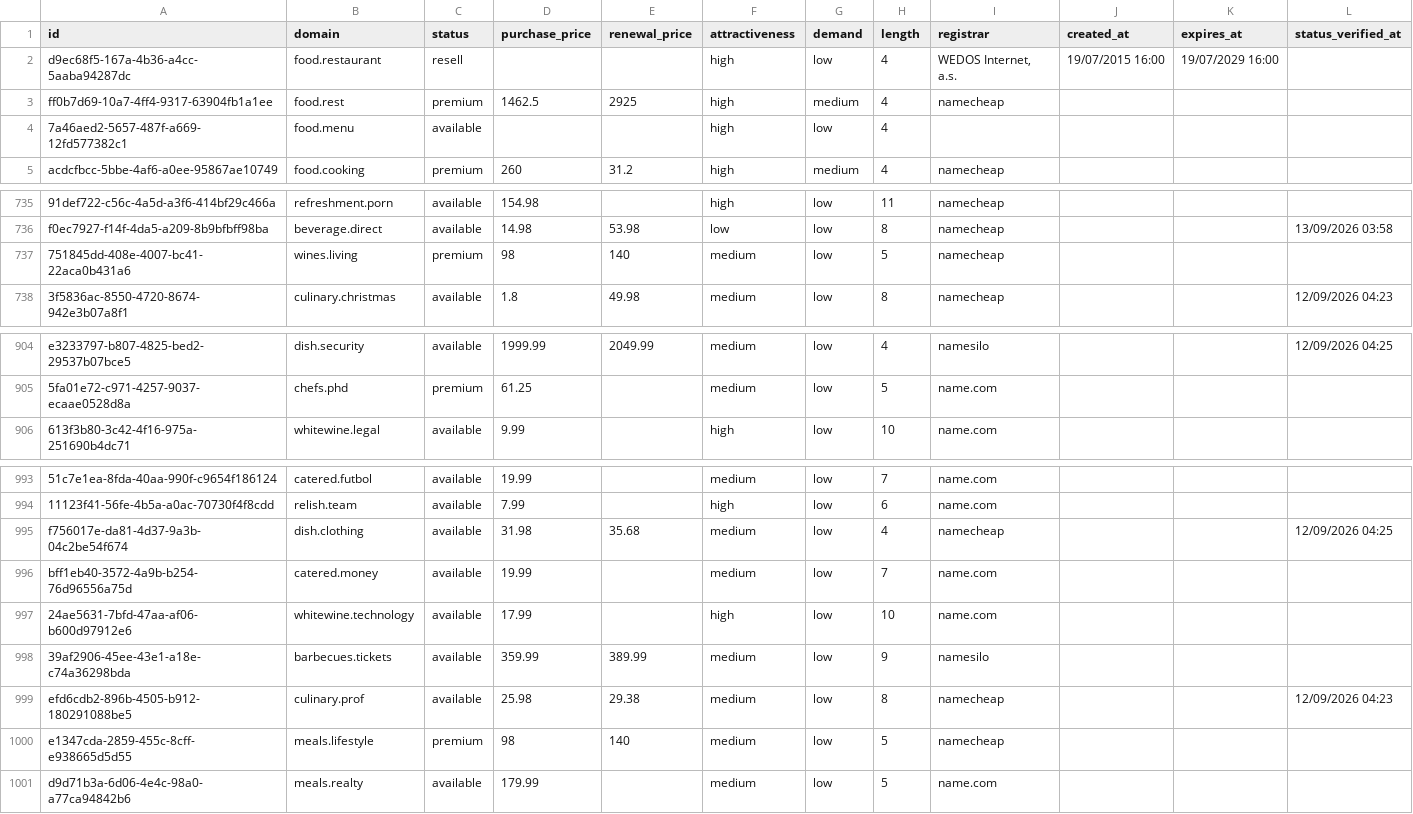
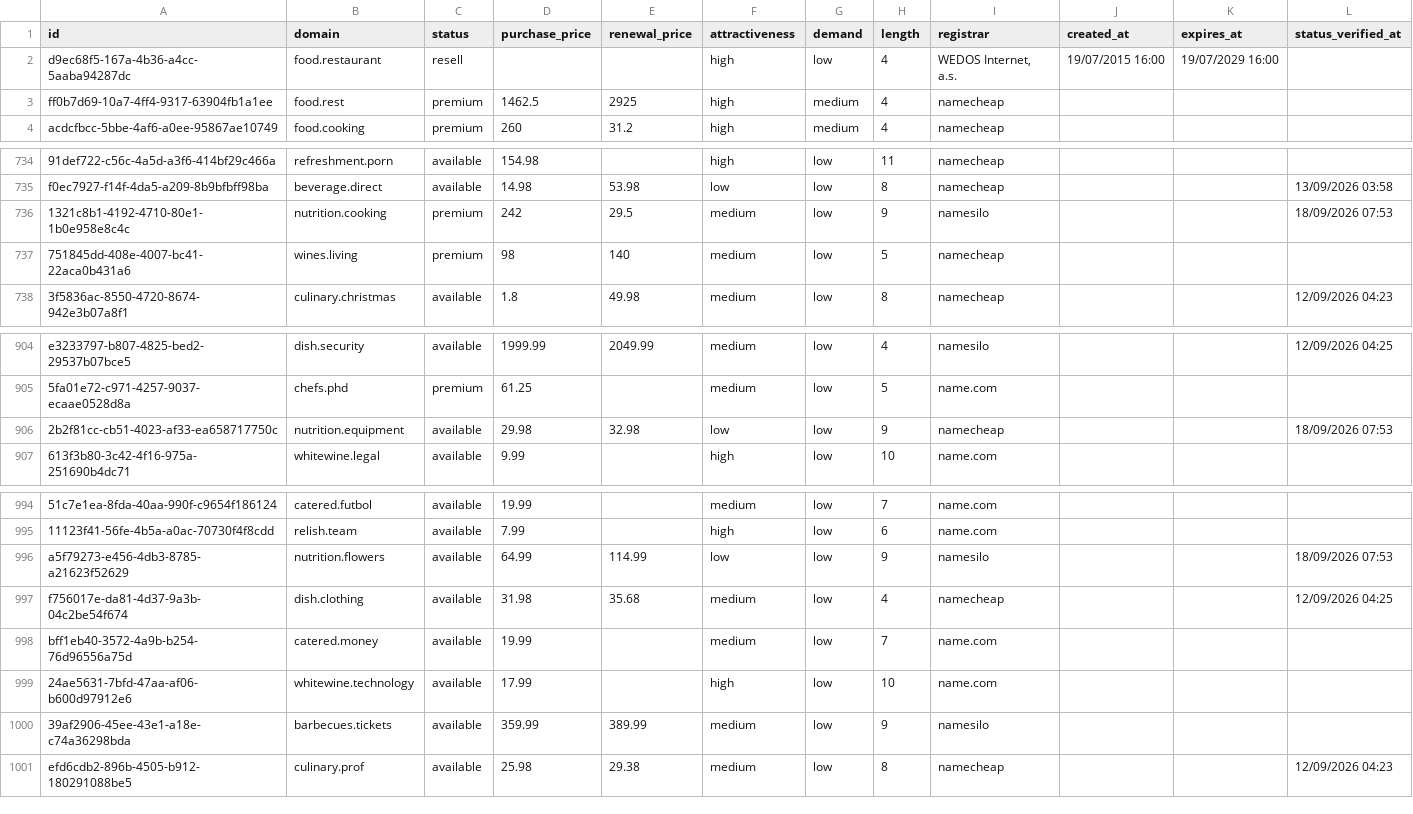
Before and after one commit to UniqueDomains/food-and-beverage-oneword-domains, a CSV file: food-and-beverage.csv, drawn as a sheet; only a part is shown, gaps mark what is left out; removed rows and columns are numbered as before the commit, all else as after; the diff names each change by its address in the sheet, - before the commit and + after, or states it on an @@ line.

Commit message:
Domains update

```diff
--- a/food-and-beverage.csv
+++ b/food-and-beverage.csv
-row 4: 7a46aed2-5657-487f-a669-12fd577382c1 | food.menu | available |  |  | high | low | 4
+row 736: 1321c8b1-4192-4710-80e1-1b0e958e8c4c | nutrition.cooking | premium | 242 | 29.5 | medium | low | 9 | namesilo |  |  | 18/09/2026 07:53
+row 906: 2b2f81cc-cb51-4023-af33-ea658717750c | nutrition.equipment | available | 29.98 | 32.98 | low | low | 9 | namecheap |  |  | 18/09/2026 07:53
+row 996: a5f79273-e456-4db3-8785-a21623f52629 | nutrition.flowers | available | 64.99 | 114.99 | low | low | 9 | namesilo |  |  | 18/09/2026 07:53
-row 1000: e1347cda-2859-455c-8cff-e938665d5d55 | meals.lifestyle | premium | 98 | 140 | medium | low | 5 | namecheap
-row 1001: d9d71b3a-6d06-4e4c-98a0-a77ca94842b6 | meals.realty | available | 179.99 |  | medium | low | 5 | name.com
```
Also changed, not shown: 3 other files.
